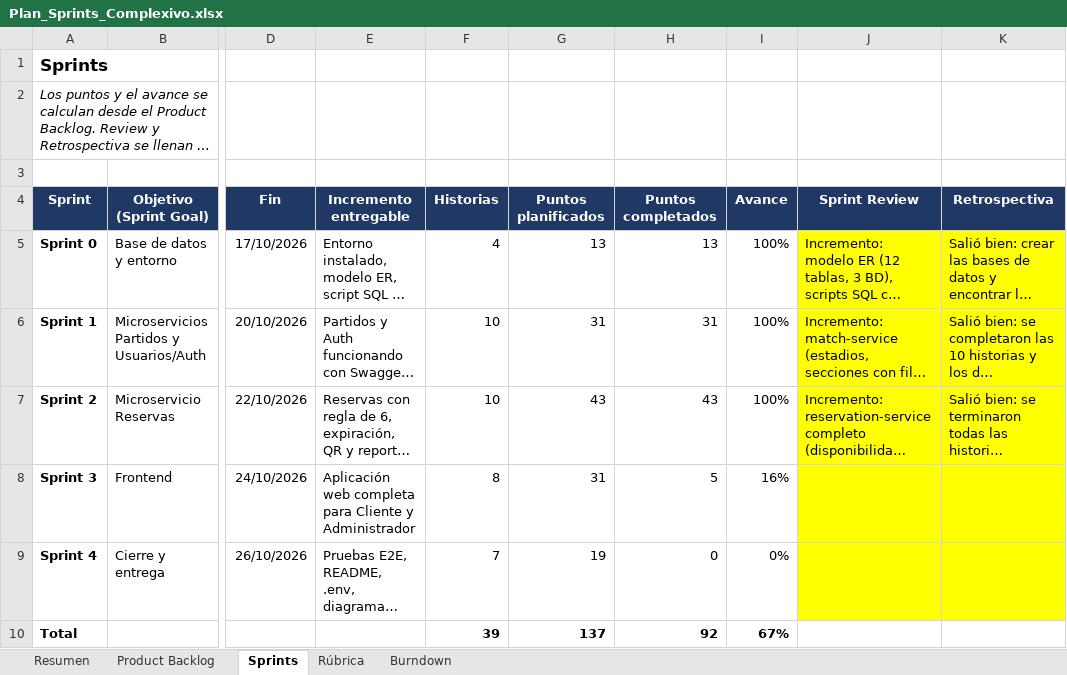
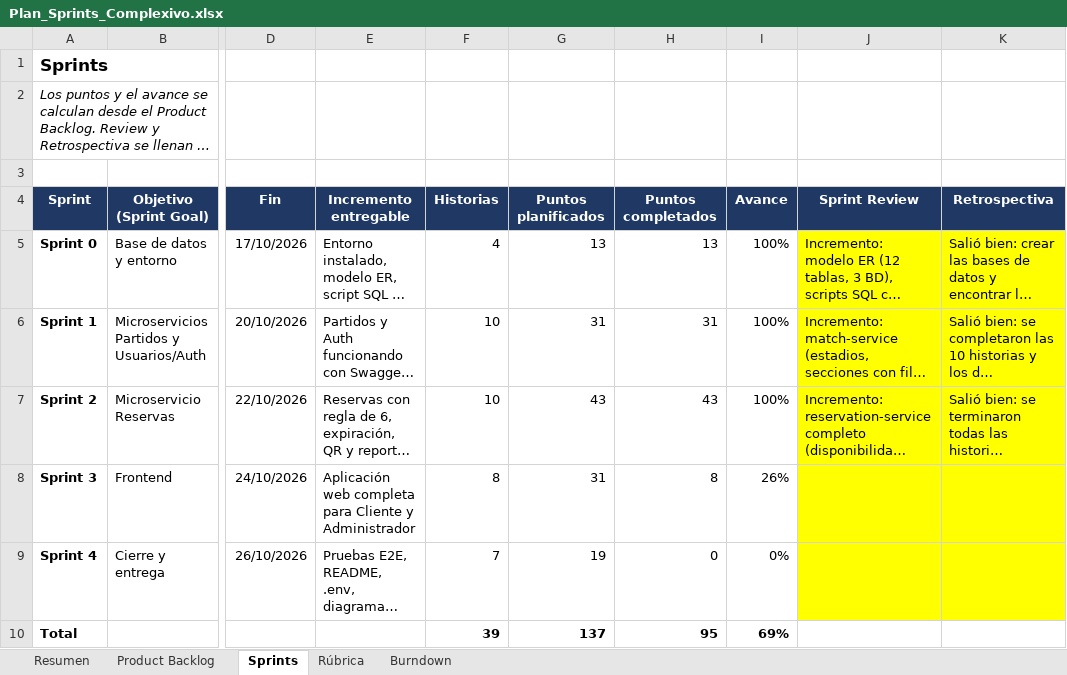
Before and after one commit to JohaGutierrez11/sistema-entradas-deportivas, an Excel workbook: docs/gestion/Plan_Sprints_Complexivo.xlsx, sheet Sprints, drawn as a sheet; only a part is shown, gaps mark what is left out; long unchanged cells end in …; values as stored, in another font and other column widths than the file's, no borders; the diff names each change by its address in the sheet, - before the commit and + after, or states it on an @@ line.

```diff
--- a/docs/gestion/Plan_Sprints_Complexivo.xlsx (sheet Sprints)
+++ b/docs/gestion/Plan_Sprints_Complexivo.xlsx (sheet Sprints)
-H8 (Puntos completados): 5
+H8 (Puntos completados): 8
-I8 (Avance): 16%
+I8 (Avance): 26%
-H10 (Puntos completados): 92
+H10 (Puntos completados): 95
-I10 (Avance): 67%
+I10 (Avance): 69%
```
Also changed, not shown: sheet Product Backlog, sheet Burndown, sheet Resumen, charts or pictures.
